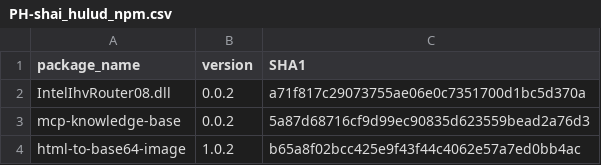
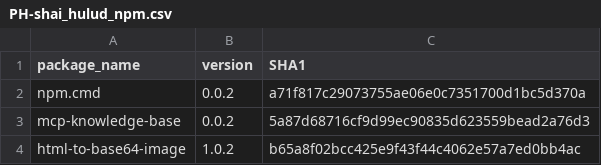
Before and after one commit to alpine-sec/Hunting-Resources, a CSV file: PH-shai_hulud_npm.csv, drawn as a sheet; only a part is shown.

Commit message:
Update PH-shai_hulud_npm.csv

```diff
--- a/PH-shai_hulud_npm.csv
+++ b/PH-shai_hulud_npm.csv
@@ -1,3 +1,3 @@
 package_name,version,SHA1
-IntelIhvRouter08.dll,0.0.2,a71f817c29073755ae06e0c7351700d1bc5d370a
+npm.cmd,0.0.2,a71f817c29073755ae06e0c7351700d1bc5d370a
 mcp-knowledge-base,0.0.2,5a87d68716cf9d99ec90835d623559bead2a76d3
```
